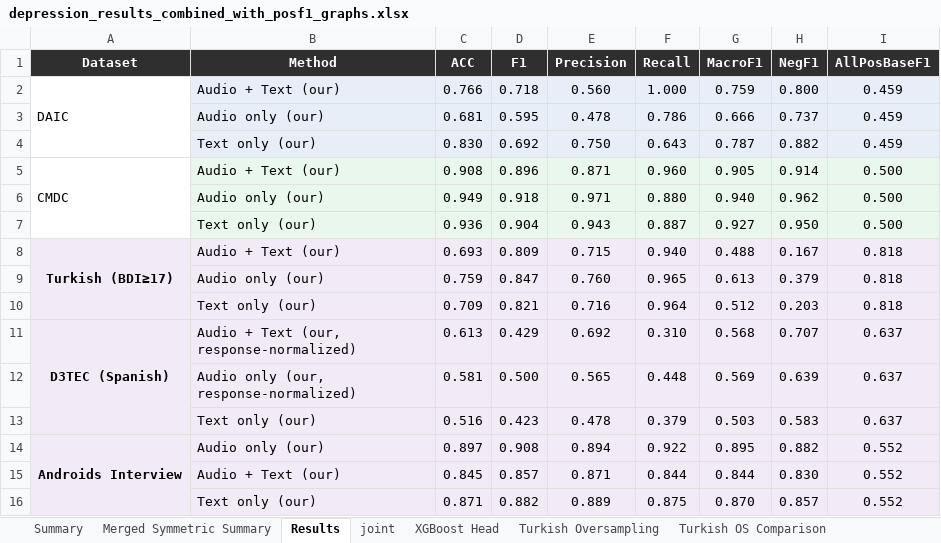
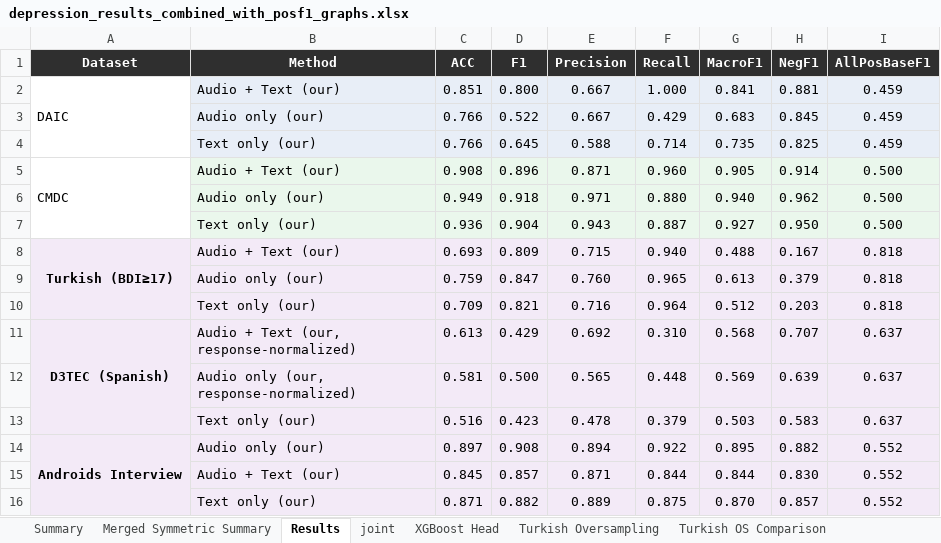
Before and after one commit to emreYilmaz28845/LLM-Depression, an Excel workbook: depression_results_combined_with_posf1_graphs.xlsx, sheet Results, drawn as a sheet; values as stored, in another font and other column widths than the file's, no borders; removed rows and columns are numbered as before the commit, all else as after; the diff names each change by its address in the sheet, - before the commit and + after, or states it on an @@ line.

```diff
--- a/depression_results_combined_with_posf1_graphs.xlsx (sheet Results)
+++ b/depression_results_combined_with_posf1_graphs.xlsx (sheet Results)
-C2 (ACC): 0.766
+C2 (ACC): 0.851
-D2 (F1): 0.718
+D2 (F1): 0.800
-E2 (Precision): 0.560
+E2 (Precision): 0.667
-G2 (MacroF1): 0.759
+G2 (MacroF1): 0.841
-H2 (NegF1): 0.800
+H2 (NegF1): 0.881
-row 3:  | Audio only (our) | 0.681 | 0.595 | 0.478 | 0.786 | 0.666 | 0.737 | 0.459
-row 4:  | Text only (our) | 0.830 | 0.692 | 0.750 | 0.643 | 0.787 | 0.882 | 0.459
+row 3:  | Audio only (our) | 0.766 | 0.522 | 0.667 | 0.429 | 0.683 | 0.845 | 0.459
+row 4:  | Text only (our) | 0.766 | 0.645 | 0.588 | 0.714 | 0.735 | 0.825 | 0.459
```
Also changed, not shown: sheet Combined Results, sheet Merged DAIC Official, sheet XGBoost Head, sheet Merged Symmetric Summary, sheet Summary, sheet DAIC PosF1 Graph, other sheet tabs, charts or pictures, 3 other files.
